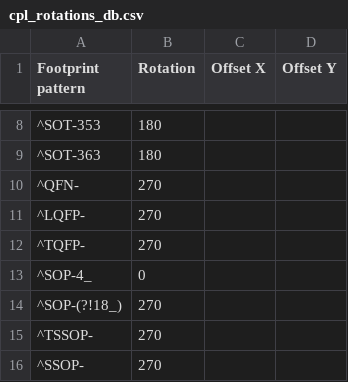
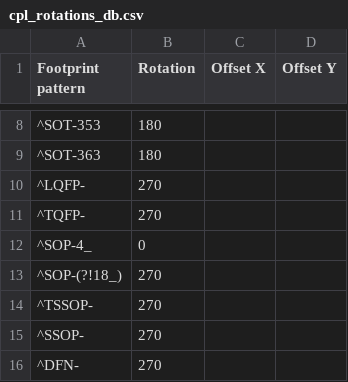
Before and after one commit to matthewlai/JLCKicadTools, a CSV file: jlc_kicad_tools/cpl_rotations_db.csv, drawn as a sheet; only a part is shown, gaps mark what is left out; the shorter side is filled out with more unchanged rows; the diff names each change by its address in the sheet, - before the commit and + after, or states it on an @@ line.

Commit message:
Update cpl_rotations_db.csv
rotation no longer needed for QFN

```diff
--- a/jlc_kicad_tools/cpl_rotations_db.csv
+++ b/jlc_kicad_tools/cpl_rotations_db.csv
-row 10: ^QFN- | 270
```
